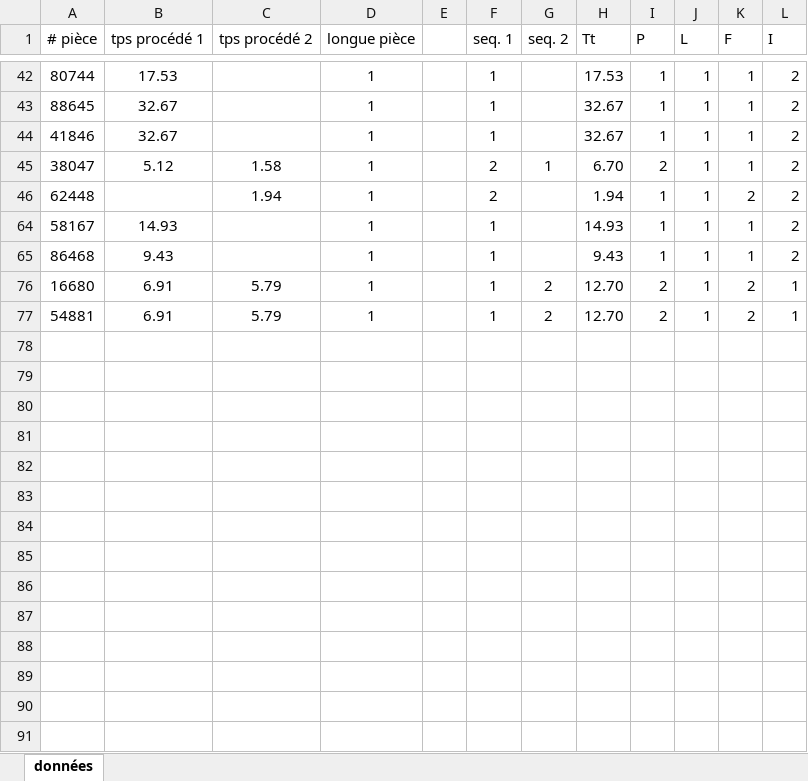
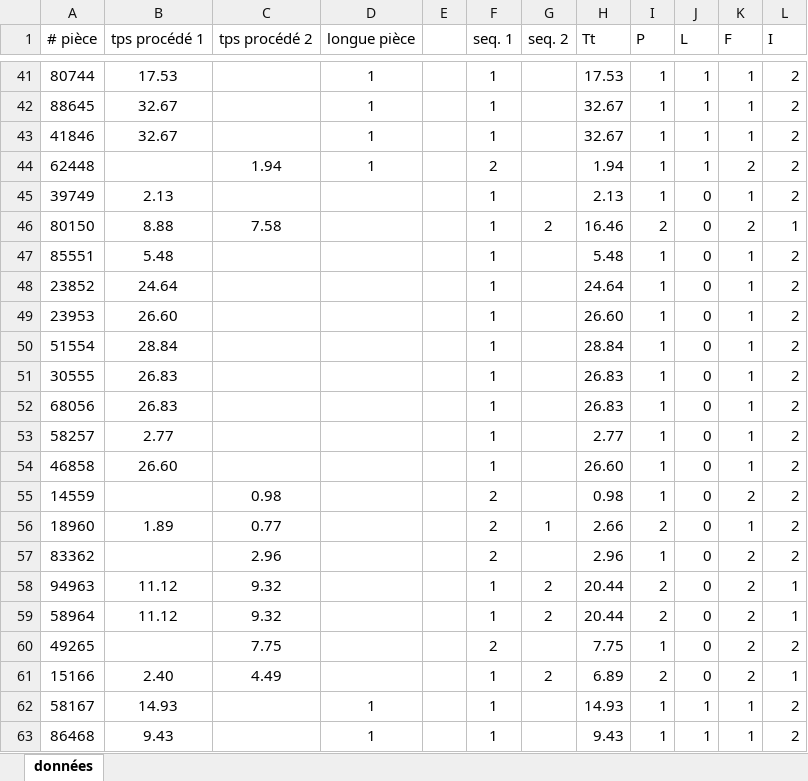
Before and after one commit to abigailrdrs/datos_pasantia, an Excel workbook: Copia de 2019-02-28_Training sample pour l'ordonnancement_Cellule Robotisée_Rev1.xlsx, sheet données, drawn as a sheet; only a part is shown, gaps mark what is left out; the shorter side is filled out with more unchanged rows; values as stored, in another font and other column widths than the file's, no borders; removed rows and columns are numbered as before the commit, all else as after; the diff covers the shown part only; the diff names each change by its address in the sheet, - before the commit and + after, or states it on an @@ line.

Commit message:
Add files via upload

```diff
--- a/Copia de 2019-02-28_Training sample pour l'ordonnancement_Cellule Robotisée_Rev1.xlsx (sheet données)
+++ b/Copia de 2019-02-28_Training sample pour l'ordonnancement_Cellule Robotisée_Rev1.xlsx (sheet données)
-row 45: 38047 | 5.12 | 1.58 | 1 |  | 2 | 1 | 6.70 | 2 | 1 | 1 | 2
@@ row 45 unhidden: 39749 | 2.13 |  |  |  | 1 |  | 2.13 | 1 | 0 | 1 | 2 @@
@@ row 46 unhidden: 80150 | 8.88 | 7.58 |  |  | 1 | 2 | 16.46 | 2 | 0 | 2 | 1 @@
@@ row 47 unhidden: 85551 | 5.48 |  |  |  | 1 |  | 5.48 | 1 | 0 | 1 | 2 @@
@@ row 48 unhidden: 23852 | 24.64 |  |  |  | 1 |  | 24.64 | 1 | 0 | 1 | 2 @@
@@ row 49 unhidden: 23953 | 26.60 |  |  |  | 1 |  | 26.60 | 1 | 0 | 1 | 2 @@
@@ row 50 unhidden: 51554 | 28.84 |  |  |  | 1 |  | 28.84 | 1 | 0 | 1 | 2 @@
@@ row 51 unhidden: 30555 | 26.83 |  |  |  | 1 |  | 26.83 | 1 | 0 | 1 | 2 @@
@@ row 52 unhidden: 68056 | 26.83 |  |  |  | 1 |  | 26.83 | 1 | 0 | 1 | 2 @@
@@ row 53 unhidden: 58257 | 2.77 |  |  |  | 1 |  | 2.77 | 1 | 0 | 1 | 2 @@
@@ row 54 unhidden: 46858 | 26.60 |  |  |  | 1 |  | 26.60 | 1 | 0 | 1 | 2 @@
@@ row 55 unhidden: 14559 |  | 0.98 |  |  | 2 |  | 0.98 | 1 | 0 | 2 | 2 @@
@@ row 56 unhidden: 18960 | 1.89 | 0.77 |  |  | 2 | 1 | 2.66 | 2 | 0 | 1 | 2 @@
@@ row 57 unhidden: 83362 |  | 2.96 |  |  | 2 |  | 2.96 | 1 | 0 | 2 | 2 @@
@@ row 58 unhidden: 94963 | 11.12 | 9.32 |  |  | 1 | 2 | 20.44 | 2 | 0 | 2 | 1 @@
@@ row 59 unhidden: 58964 | 11.12 | 9.32 |  |  | 1 | 2 | 20.44 | 2 | 0 | 2 | 1 @@
@@ row 60 unhidden: 49265 |  | 7.75 |  |  | 2 |  | 7.75 | 1 | 0 | 2 | 2 @@
@@ row 61 unhidden: 15166 | 2.40 | 4.49 |  |  | 1 | 2 | 6.89 | 2 | 0 | 2 | 1 @@
```
Also changed, not shown: 1 removed row and 28 hidden or unhidden rows elsewhere in this sheet, formulas that keep their value.
